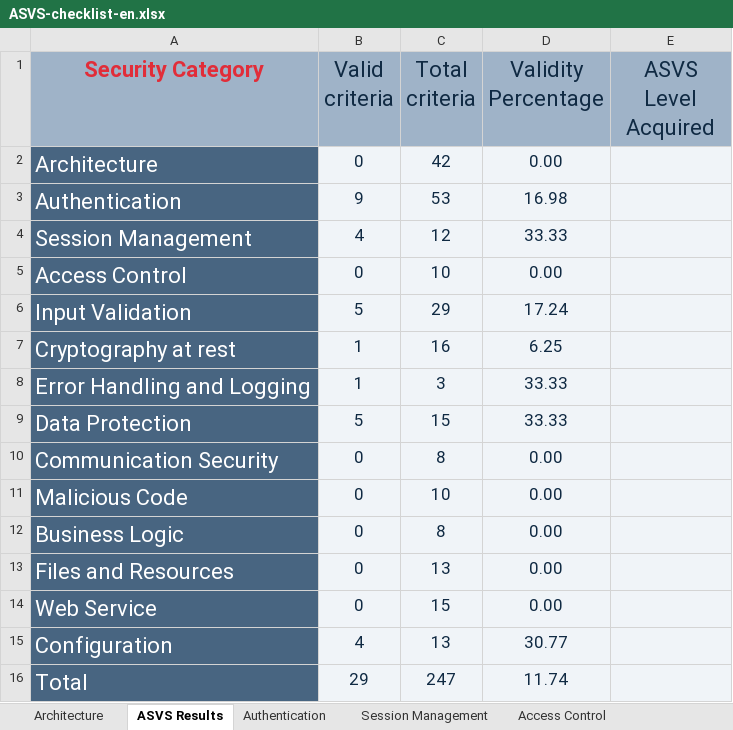
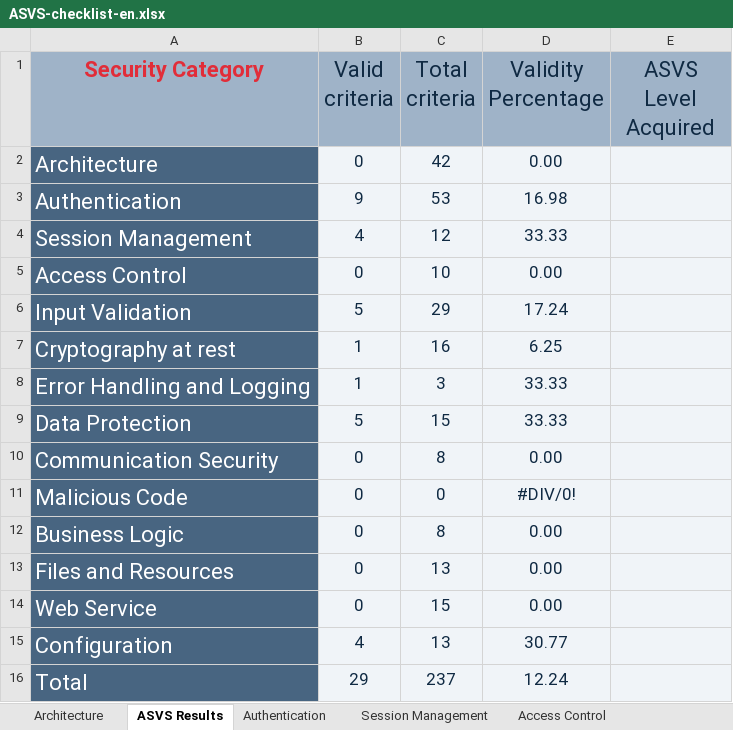
Before and after one commit to MiguelReis23/2nd-project-sio, an Excel workbook: analysis/ASVS-checklist-en.xlsx, sheet ASVS Results, drawn as a sheet; values as stored, in another font and other column widths than the file's, no borders; charts and pictures not drawn; the diff names each change by its address in the sheet, - before the commit and + after, or states it on an @@ line.

```diff
--- a/analysis/ASVS-checklist-en.xlsx (sheet ASVS Results)
+++ b/analysis/ASVS-checklist-en.xlsx (sheet ASVS Results)
-C11 (Total criteria): 10
+C11 (Total criteria): 0
-D11 (Validity Percentage): 0.00
+D11 (Validity Percentage): #DIV/0!
-C16 (Total criteria): 247
+C16 (Total criteria): 237
-D16 (Validity Percentage): 11.74
+D16 (Validity Percentage): 12.24
```
Also changed, not shown: sheet Malicious Code, charts or pictures.
